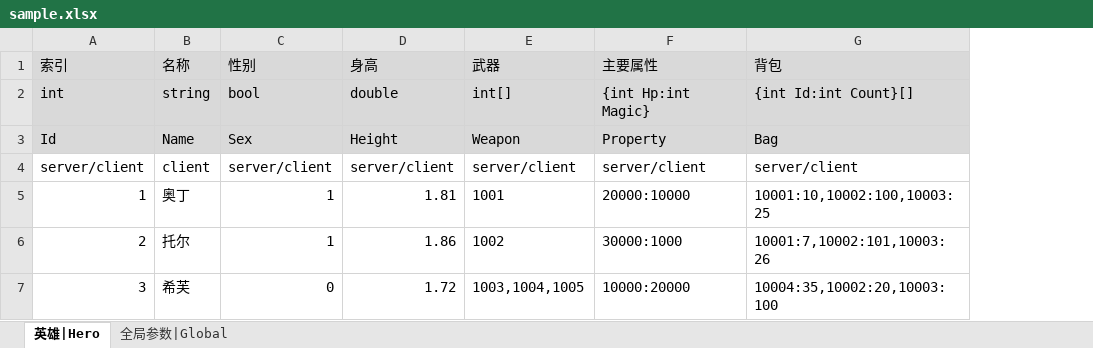
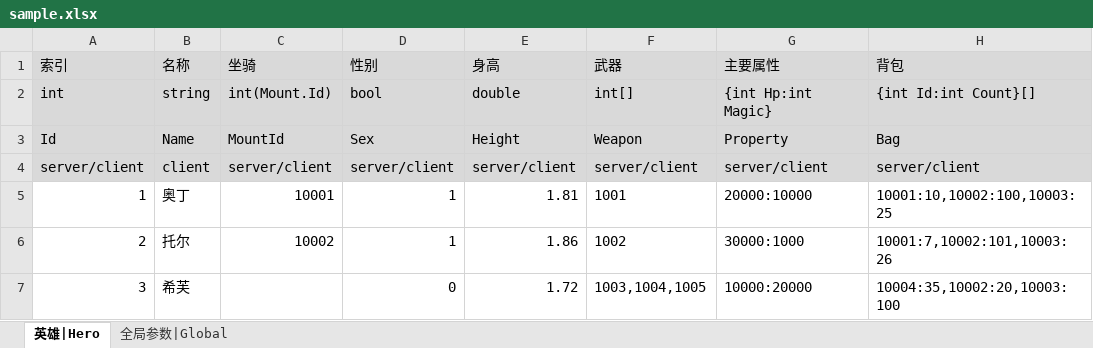
Before and after one commit to yanghuan/proton, an Excel workbook: raw/zh/sample.xlsx, sheet 英雄|Hero, drawn as a sheet; values as stored, in another font and other column widths than the file's, no borders; charts and pictures not drawn; addresses are those after the commit; the diff names each change by its address in the sheet, - before the commit and + after, or states it on an @@ line.

```diff
--- a/raw/zh/sample.xlsx (sheet 英雄|Hero)
+++ b/raw/zh/sample.xlsx (sheet 英雄|Hero)
+column C (坐骑), rows 2-6: int(Mount.Id) | MountId | server/client | 10001 | 10002
-A4:B4 fill: none
+A4:B4 fill: #D9D9D9
-D4:H4 fill: none
+D4:H4 fill: #D9D9D9
```
Also changed, not shown: charts or pictures, 2 other files.
